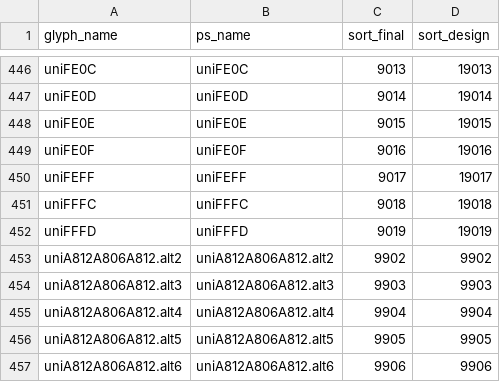
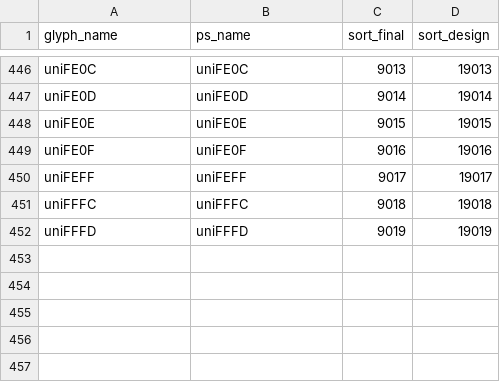
Before and after one commit to syltrans/surma, a CSV file: source/glyph_data.csv, drawn as a sheet; only a part is shown, gaps mark what is left out; the diff names each change by its address in the sheet, - before the commit and + after, or states it on an @@ line.

```diff
--- a/source/glyph_data.csv
+++ b/source/glyph_data.csv
-row 453: uniA812A806A812.alt2 | uniA812A806A812.alt2 | 9902 | 9902
-row 454: uniA812A806A812.alt3 | uniA812A806A812.alt3 | 9903 | 9903
-row 455: uniA812A806A812.alt4 | uniA812A806A812.alt4 | 9904 | 9904
-row 456: uniA812A806A812.alt5 | uniA812A806A812.alt5 | 9905 | 9905
-row 457: uniA812A806A812.alt6 | uniA812A806A812.alt6 | 9906 | 9906
```
Also changed, not shown: 12 other files.
